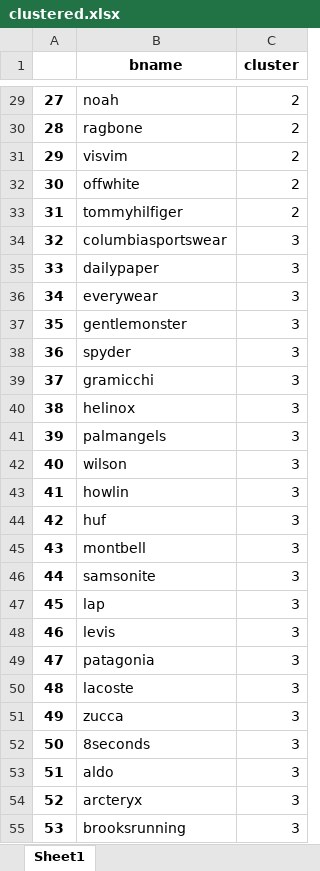
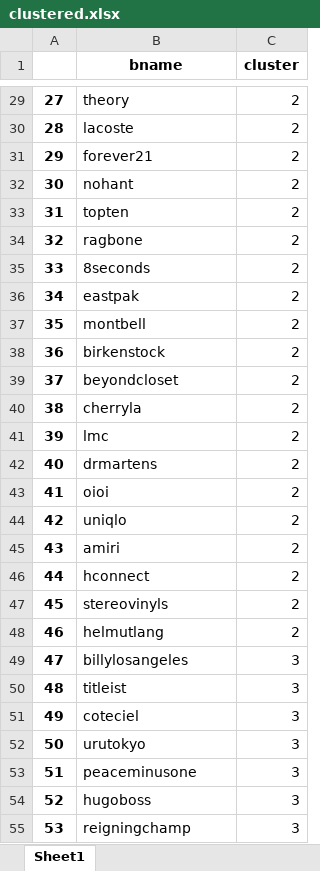
Before and after one commit to gem763/bmatch, an Excel workbook: clustered.xlsx, sheet Sheet1, drawn as a sheet; only a part is shown, gaps mark what is left out; values as stored, in another font and other column widths than the file's, no borders; the diff covers the shown part only; the diff names each change by its address in the sheet, - before the commit and + after, or states it on an @@ line.

```diff
--- a/clustered.xlsx (sheet Sheet1)
+++ b/clustered.xlsx (sheet Sheet1)
-B29 (bname): noah
+B29 (bname): theory
-B30 (bname): ragbone
+B30 (bname): lacoste
-B31 (bname): visvim
+B31 (bname): forever21
-B32 (bname): offwhite
+B32 (bname): nohant
-B33 (bname): tommyhilfiger
+B33 (bname): topten
-B34 (bname): columbiasportswear
+B34 (bname): ragbone
-C34:C48 (cluster): 3
+C34:C48 (cluster): 2
-B35 (bname): dailypaper
+B35 (bname): 8seconds
-B36 (bname): everywear
+B36 (bname): eastpak
-B37 (bname): gentlemonster
+B37 (bname): montbell
-B38 (bname): spyder
+B38 (bname): birkenstock
-B39 (bname): gramicchi
+B39 (bname): beyondcloset
-B40 (bname): helinox
+B40 (bname): cherryla
-B41 (bname): palmangels
+B41 (bname): lmc
-B42 (bname): wilson
+B42 (bname): drmartens
-B43 (bname): howlin
+B43 (bname): oioi
-B44 (bname): huf
+B44 (bname): uniqlo
-B45 (bname): montbell
+B45 (bname): amiri
-B46 (bname): samsonite
+B46 (bname): hconnect
-B47 (bname): lap
+B47 (bname): stereovinyls
-B48 (bname): levis
+B48 (bname): helmutlang
-B49 (bname): patagonia
+B49 (bname): billylosangeles
-B50 (bname): lacoste
+B50 (bname): titleist
-B51 (bname): zucca
+B51 (bname): coteciel
-B52 (bname): 8seconds
+B52 (bname): urutokyo
-B53 (bname): aldo
+B53 (bname): peaceminusone
-B54 (bname): arcteryx
+B54 (bname): hugoboss
-B55 (bname): brooksrunning
+B55 (bname): reigningchamp
```
Also changed, not shown: 521 edited cells elsewhere in this sheet, 4 other files.
